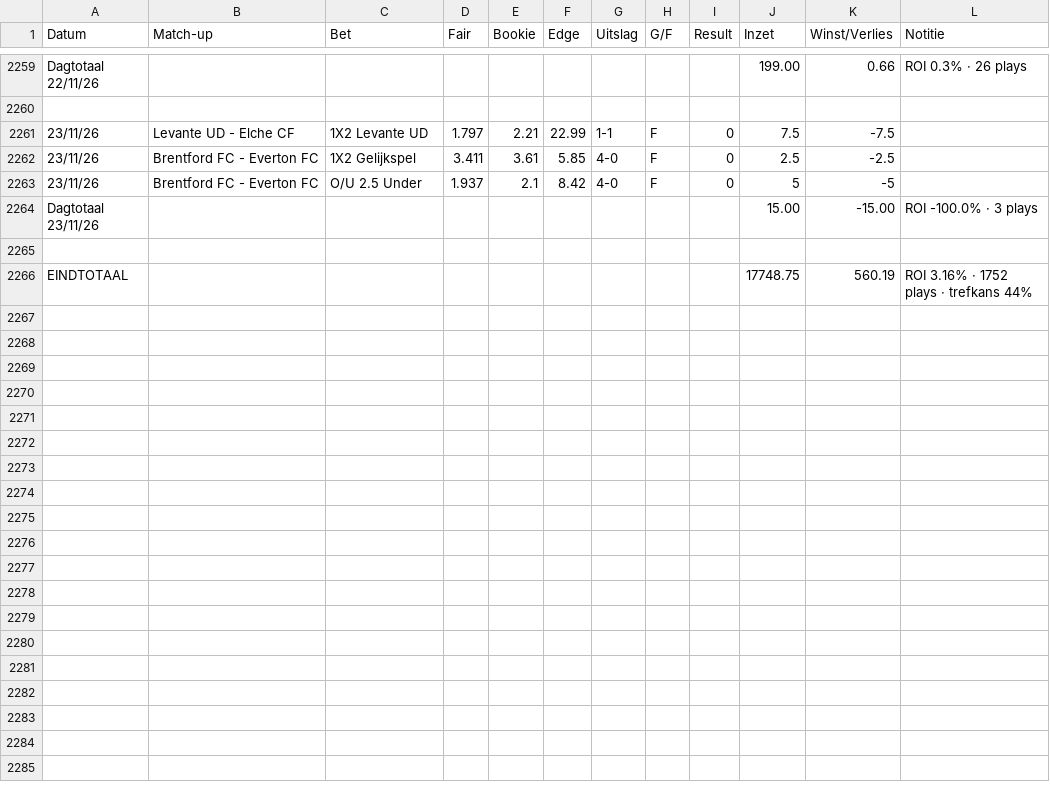
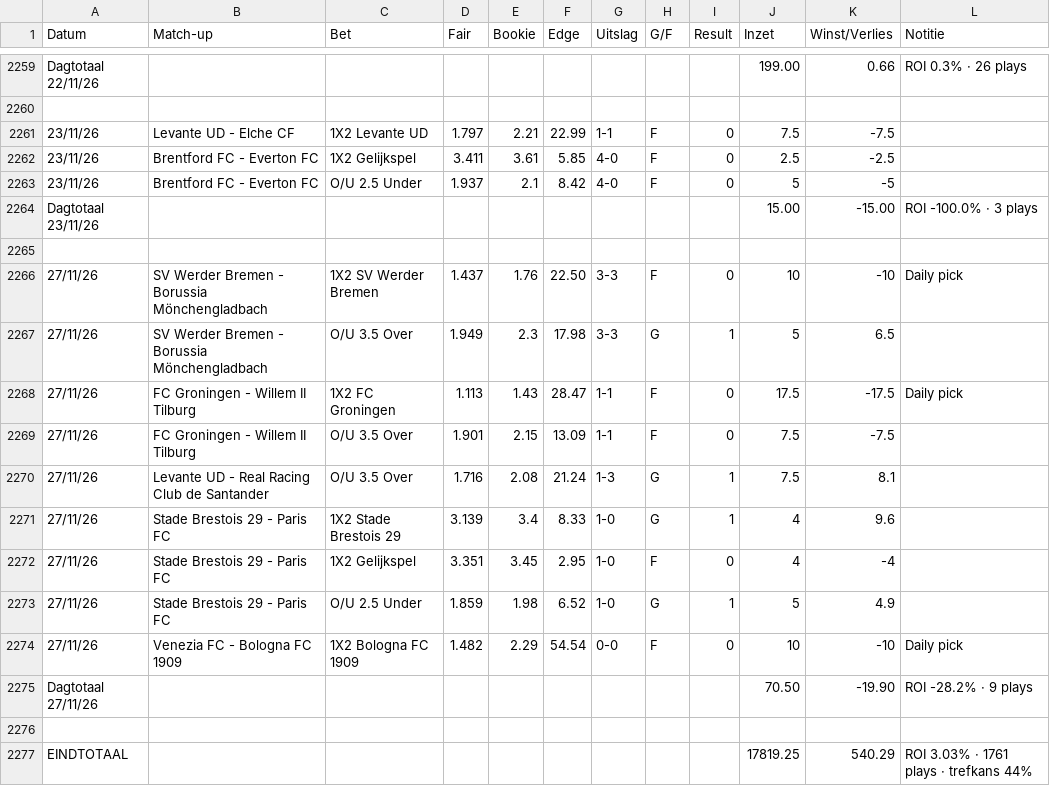
Before and after one commit to Player87887/Johnsballiebets, a CSV file: beheer/historie.csv, drawn as a sheet; only a part is shown, gaps mark what is left out; addresses are those after the commit; the diff names each change by its address in the sheet, - before the commit and + after, or states it on an @@ line.

Commit message:
Historie: history032.csv samengevoegd met beheer/historie.csv

```diff
--- a/beheer/historie.csv
+++ b/beheer/historie.csv
+row 2266: 27/11/26 | SV Werder Bremen - Borussia Mönchengladbach | 1X2 SV Werder Bremen | 1.437 | 1.76 | 22.50 | 3-3 | F | 0 | 10 | -10 | Daily pick
+row 2267: 27/11/26 | SV Werder Bremen - Borussia Mönchengladbach | O/U 3.5 Over | 1.949 | 2.3 | 17.98 | 3-3 | G | 1 | 5 | 6.5
+row 2268: 27/11/26 | FC Groningen - Willem II Tilburg | 1X2 FC Groningen | 1.113 | 1.43 | 28.47 | 1-1 | F | 0 | 17.5 | -17.5 | Daily pick
+row 2269: 27/11/26 | FC Groningen - Willem II Tilburg | O/U 3.5 Over | 1.901 | 2.15 | 13.09 | 1-1 | F | 0 | 7.5 | -7.5
+row 2270: 27/11/26 | Levante UD - Real Racing Club de Santander | O/U 3.5 Over | 1.716 | 2.08 | 21.24 | 1-3 | G | 1 | 7.5 | 8.1
+row 2271: 27/11/26 | Stade Brestois 29 - Paris FC | 1X2 Stade Brestois 29 | 3.139 | 3.4 | 8.33 | 1-0 | G | 1 | 4 | 9.6
+row 2272: 27/11/26 | Stade Brestois 29 - Paris FC | 1X2 Gelijkspel | 3.351 | 3.45 | 2.95 | 1-0 | F | 0 | 4 | -4
+row 2273: 27/11/26 | Stade Brestois 29 - Paris FC | O/U 2.5 Under | 1.859 | 1.98 | 6.52 | 1-0 | G | 1 | 5 | 4.9
+row 2274: 27/11/26 | Venezia FC - Bologna FC 1909 | 1X2 Bologna FC 1909 | 1.482 | 2.29 | 54.54 | 0-0 | F | 0 | 10 | -10 | Daily pick
+row 2275: Dagtotaal 27/11/26 |  |  |  |  |  |  |  |  | 70.50 | -19.90 | ROI -28.2% · 9 plays
-row 2276: EINDTOTAAL |  |  |  |  |  |  |  |  | 17748.75 | 560.19 | ROI 3.16% · 1752 plays · trefkans 44%
+row 2276: (empty)
+row 2277: EINDTOTAAL |  |  |  |  |  |  |  |  | 17819.25 | 540.29 | ROI 3.03% · 1761 plays · trefkans 44%
```
